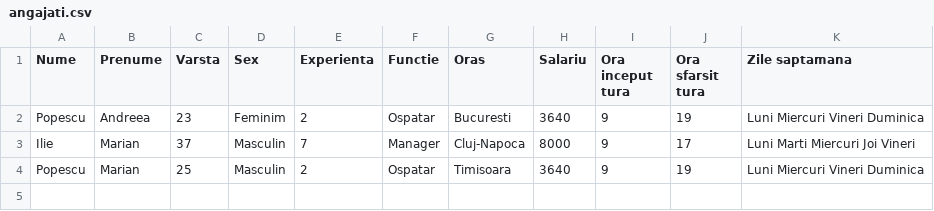
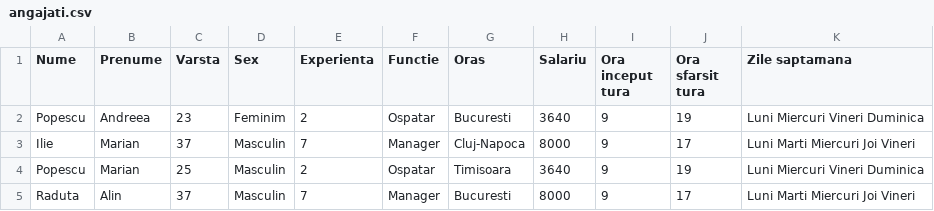
Before and after one commit to Ral1n/Cpp-Cafes-Management-App, a CSV file: angajati.csv, drawn as a sheet; the diff names each change by its address in the sheet, - before the commit and + after, or states it on an @@ line.

```diff
--- a/angajati.csv
+++ b/angajati.csv
+row 5: Raduta | Alin | 37 | Masculin | 7 | Manager | Bucuresti | 8000 | 9 | 17 | Luni Marti Miercuri Joi Vineri
```
Also changed, not shown: 2 other files.
